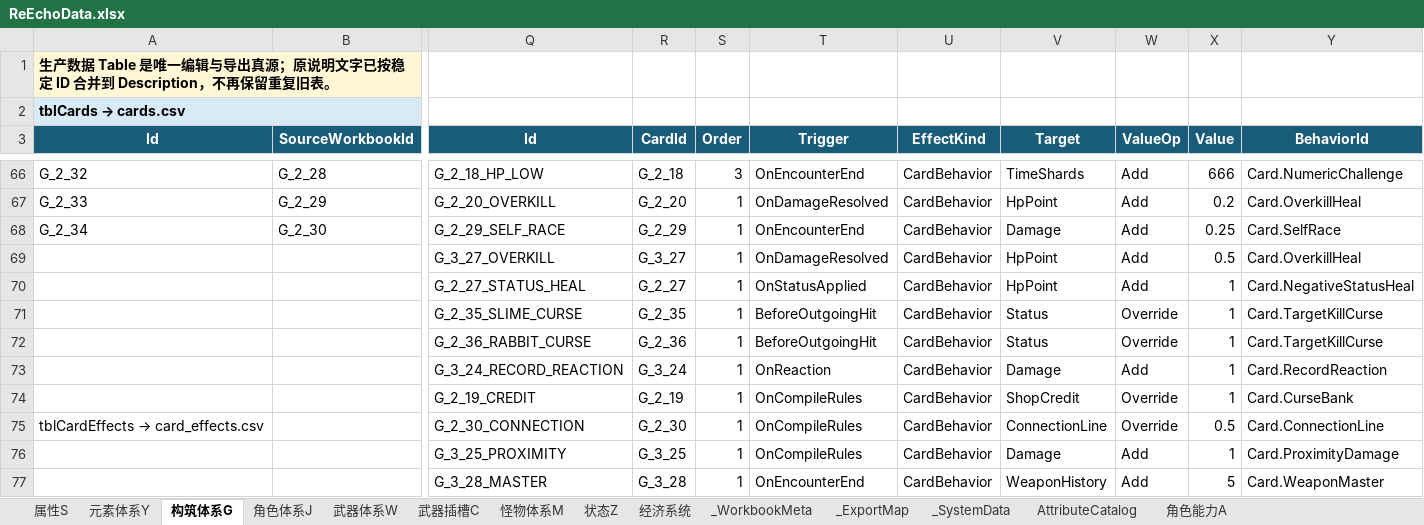
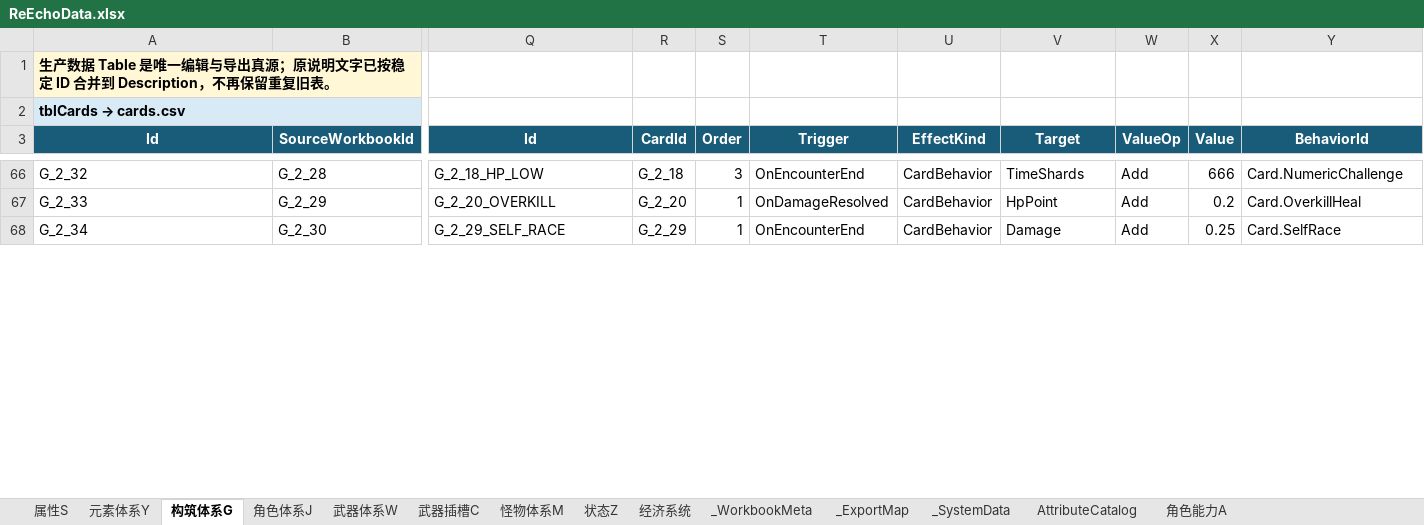
Before and after one commit to lyouduan/ReEcho, an Excel workbook: Design/Data/ReEchoData.xlsx, sheet 构筑体系G, drawn as a sheet; only a part is shown, gaps mark what is left out; values as stored, in another font and other column widths than the file's, no borders; table styles not drawn; removed rows and columns are numbered as before the commit, all else as after; rows hold the shown columns only; the diff covers the shown part only; the diff names each change by its address in the sheet, - before the commit and + after, or states it on an @@ line.

```diff
--- a/Design/Data/ReEchoData.xlsx (sheet 构筑体系G)
+++ b/Design/Data/ReEchoData.xlsx (sheet 构筑体系G)
-row 69:  |  | G_3_27_OVERKILL | G_3_27 | 1 | OnDamageResolved | CardBehavior | HpPoint | Add | 0.5 | Card.OverkillHeal
-row 70:  |  | G_2_27_STATUS_HEAL | G_2_27 | 1 | OnStatusApplied | CardBehavior | HpPoint | Add | 1 | Card.NegativeStatusHeal
-row 71:  |  | G_2_35_SLIME_CURSE | G_2_35 | 1 | BeforeOutgoingHit | CardBehavior | Status | Override | 1 | Card.TargetKillCurse
-row 72:  |  | G_2_36_RABBIT_CURSE | G_2_36 | 1 | BeforeOutgoingHit | CardBehavior | Status | Override | 1 | Card.TargetKillCurse
-row 73:  |  | G_3_24_RECORD_REACTION | G_3_24 | 1 | OnReaction | CardBehavior | Damage | Add | 1 | Card.RecordReaction
-row 74:  |  | G_2_19_CREDIT | G_2_19 | 1 | OnCompileRules | CardBehavior | ShopCredit | Override | 1 | Card.CurseBank
-row 75: tblCardEffects → card_effects.csv |  | G_2_30_CONNECTION | G_2_30 | 1 | OnCompileRules | CardBehavior | ConnectionLine | Override | 0.5 | Card.ConnectionLine
-row 76:  |  | G_3_25_PROXIMITY | G_3_25 | 1 | OnCompileRules | CardBehavior | Damage | Add | 1 | Card.ProximityDamage
-row 77:  |  | G_3_28_MASTER | G_3_28 | 1 | OnEncounterEnd | CardBehavior | WeaponHistory | Add | 5 | Card.WeaponMaster
```
Also changed, not shown: 36 added rows and 1 edited cell elsewhere in this sheet, 53 other files.
